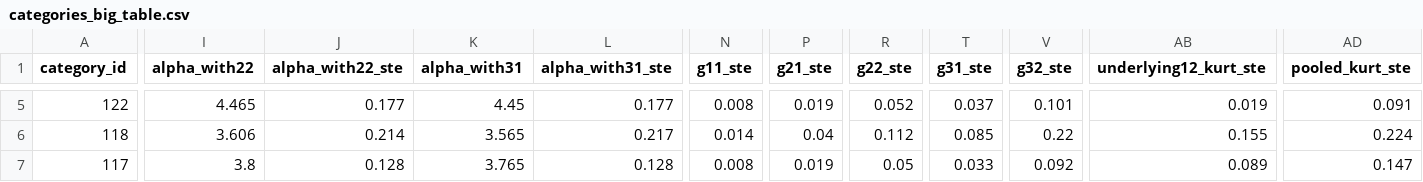
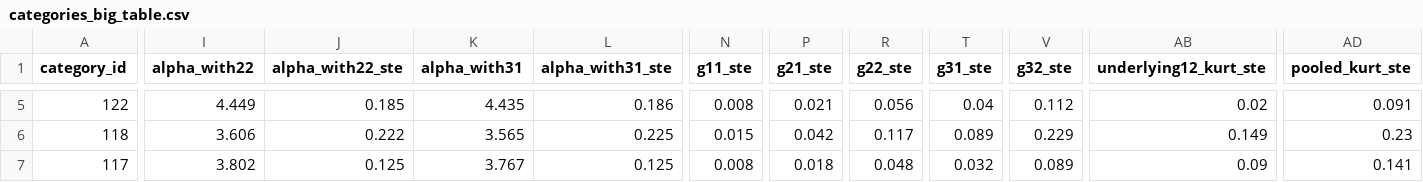
Before and after one commit to DTJCAiE/Demo-2, a CSV file: reproduction/categories_big_table.csv, drawn as a sheet; only a part is shown, gaps mark what is left out; the diff covers the shown part only; the diff names each change by its address in the sheet, - before the commit and + after, or states it on an @@ line.

```diff
--- a/reproduction/categories_big_table.csv
+++ b/reproduction/categories_big_table.csv
-I5 (alpha_with22): 4.465
+I5 (alpha_with22): 4.449
-J5 (alpha_with22_ste): 0.177
+J5 (alpha_with22_ste): 0.185
-K5 (alpha_with31): 4.45
+K5 (alpha_with31): 4.435
-L5 (alpha_with31_ste): 0.177
+L5 (alpha_with31_ste): 0.186
-P5 (g21_ste): 0.019
+P5 (g21_ste): 0.021
-R5 (g22_ste): 0.052
+R5 (g22_ste): 0.056
-T5 (g31_ste): 0.037
+T5 (g31_ste): 0.04
-V5 (g32_ste): 0.101
+V5 (g32_ste): 0.112
-AB5 (underlying12_kurt_ste): 0.019
+AB5 (underlying12_kurt_ste): 0.02
-J6 (alpha_with22_ste): 0.214
+J6 (alpha_with22_ste): 0.222
-L6 (alpha_with31_ste): 0.217
+L6 (alpha_with31_ste): 0.225
-N6 (g11_ste): 0.014
+N6 (g11_ste): 0.015
-P6 (g21_ste): 0.04
+P6 (g21_ste): 0.042
-R6 (g22_ste): 0.112
+R6 (g22_ste): 0.117
-T6 (g31_ste): 0.085
+T6 (g31_ste): 0.089
-V6 (g32_ste): 0.22
+V6 (g32_ste): 0.229
-AB6 (underlying12_kurt_ste): 0.155
+AB6 (underlying12_kurt_ste): 0.149
-AD6 (pooled_kurt_ste): 0.224
+AD6 (pooled_kurt_ste): 0.23
-I7 (alpha_with22): 3.8
+I7 (alpha_with22): 3.802
-J7 (alpha_with22_ste): 0.128
+J7 (alpha_with22_ste): 0.125
-K7 (alpha_with31): 3.765
+K7 (alpha_with31): 3.767
-L7 (alpha_with31_ste): 0.128
+L7 (alpha_with31_ste): 0.125
-P7 (g21_ste): 0.019
+P7 (g21_ste): 0.018
-R7 (g22_ste): 0.05
+R7 (g22_ste): 0.048
-T7 (g31_ste): 0.033
+T7 (g31_ste): 0.032
-V7 (g32_ste): 0.092
+V7 (g32_ste): 0.089
-AB7 (underlying12_kurt_ste): 0.089
+AB7 (underlying12_kurt_ste): 0.09
-AD7 (pooled_kurt_ste): 0.147
+AD7 (pooled_kurt_ste): 0.141
```
Also changed, not shown: 37 edited cells elsewhere in this file, 2 other files.
